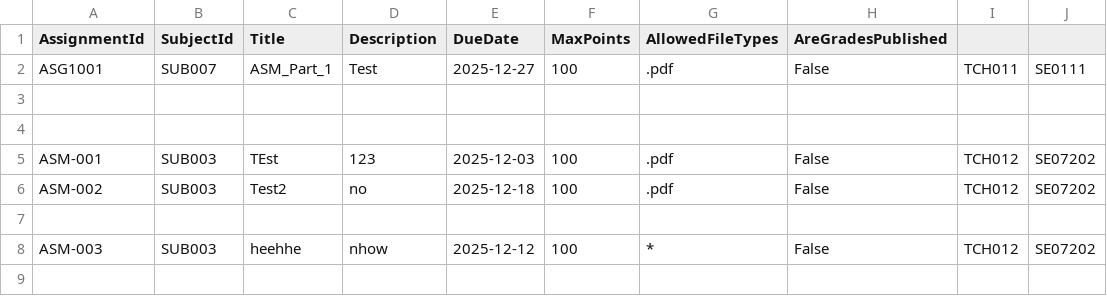
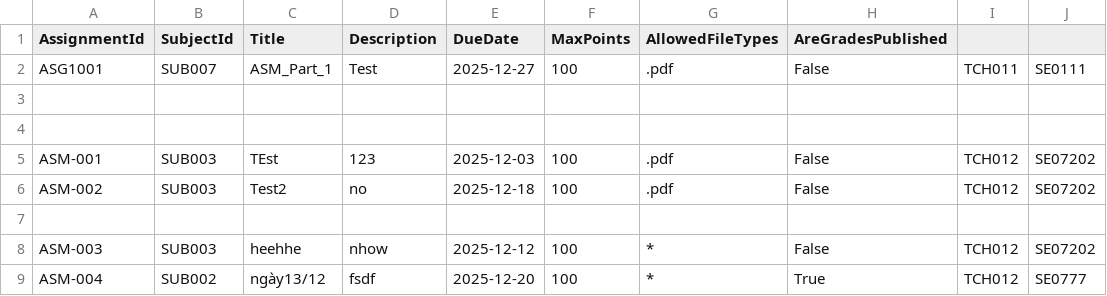
Before and after one commit to duonghd-dev/SIMS_FPT, a CSV file: CSV_DATA/assignments.csv, drawn as a sheet.

```diff
--- a/CSV_DATA/assignments.csv
+++ b/CSV_DATA/assignments.csv
@@ -8 +8,2 @@ ASM-002,SUB003,"Test2","no",2025-12-18,100,".pdf",False,TCH012,SE07202
 ASM-003,SUB003,"heehhe","nhow",2025-12-12,100,"*",False,TCH012,SE07202
+ASM-004,SUB002,"ngày13/12","fsdf",2025-12-20,100,"*",True,TCH012,SE0777
```
Also changed, not shown: CSV_DATA/classes.csv, CSV_DATA/course_materials.csv, 16 other files.
